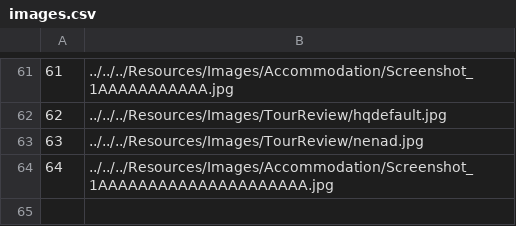
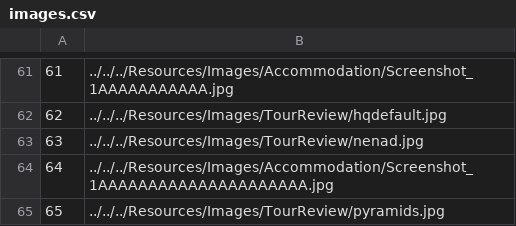
Before and after one commit to VeljkoW/Tourism-Accommodation-Management-App, a CSV file: Resources/Data/images.csv, drawn as a sheet; only a part is shown, gaps mark what is left out; the diff names each change by its address in the sheet, - before the commit and + after, or states it on an @@ line.

```diff
--- a/Resources/Data/images.csv
+++ b/Resources/Data/images.csv
+row 65: 65 | ../../../Resources/Images/TourReview/pyramids.jpg
```
Also changed, not shown: Resources/Data/tourcoupons.csv, Resources/Data/tourpeople.csv, 5 other files.
